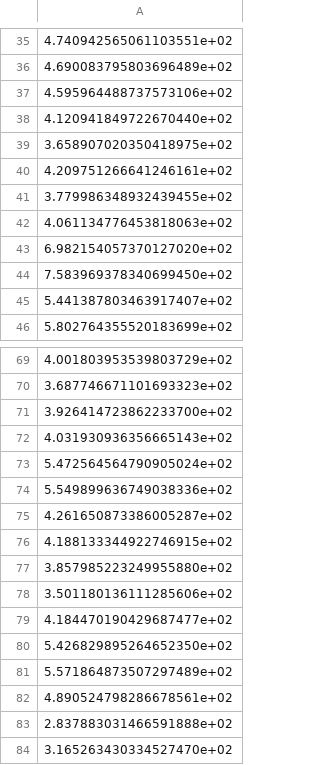
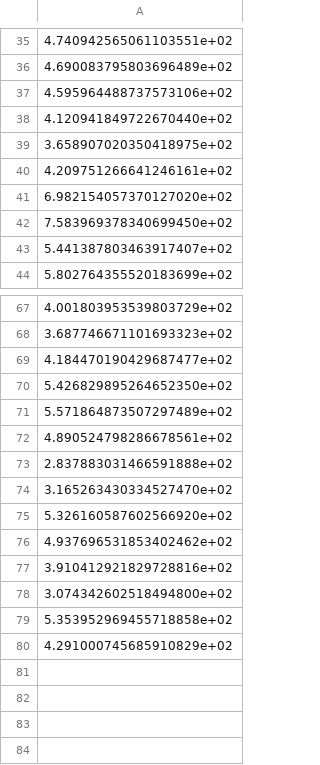
Before and after one commit to crisglav/ei_maps, a CSV file: data/receptors/aal_spm8/norgaard.csv, drawn as a sheet; only a part is shown, gaps mark what is left out; the shorter side is filled out with more unchanged rows; the diff names each change by its address in the sheet, - before the commit and + after, or states it on an @@ line.

```diff
--- a/data/receptors/aal_spm8/norgaard.csv
+++ b/data/receptors/aal_spm8/norgaard.csv
-row 41: 3.779986348932439455e+02
-row 42: 4.061134776453818063e+02
-row 71: 3.926414723862233700e+02
-row 72: 4.031930936356665143e+02
-row 73: 5.472564564790905024e+02
-row 74: 5.549899636749038336e+02
-row 75: 4.261650873386005287e+02
-row 76: 4.188133344922746915e+02
-row 77: 3.857985223249955880e+02
-row 78: 3.501180136111285606e+02
```
Also changed, not shown: data/receptors/aal_spm8/dubois.csv, data/receptors/aal_spm8/dukart.csv, 18 other files.
